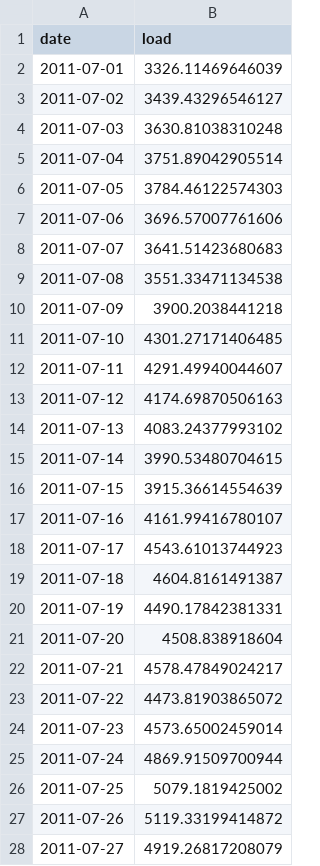
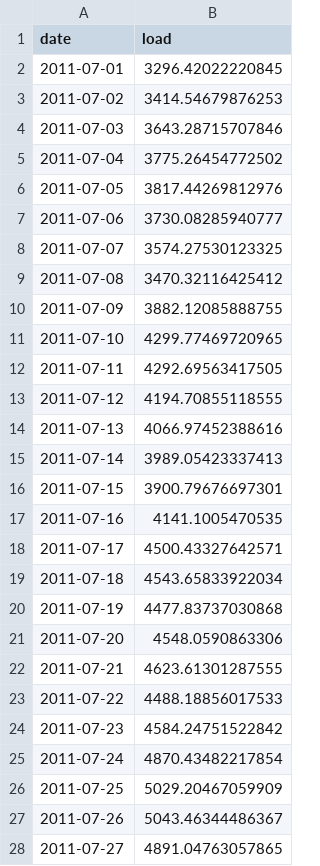
Before and after one commit to erkaufman/TSA_Kaggle_Competition_EK_JW, a CSV file: output/Submission4_EK_JW.csv, drawn as a sheet; only a part is shown; the diff covers the shown part only.

```diff
--- a/output/Submission4_EK_JW.csv
+++ b/output/Submission4_EK_JW.csv
@@ -1,28 +1,28 @@
 "date","load"
-2011-07-01,3326.11469646039
-2011-07-02,3439.43296546127
-2011-07-03,3630.81038310248
-2011-07-04,3751.89042905514
-2011-07-05,3784.46122574303
-2011-07-06,3696.57007761606
-2011-07-07,3641.51423680683
-2011-07-08,3551.33471134538
-2011-07-09,3900.2038441218
-2011-07-10,4301.27171406485
-2011-07-11,4291.49940044607
-2011-07-12,4174.69870506163
-2011-07-13,4083.24377993102
-2011-07-14,3990.53480704615
-2011-07-15,3915.36614554639
-2011-07-16,4161.99416780107
-2011-07-17,4543.61013744923
-2011-07-18,4604.8161491387
-2011-07-19,4490.17842381331
-2011-07-20,4508.838918604
-2011-07-21,4578.47849024217
-2011-07-22,4473.81903865072
-2011-07-23,4573.65002459014
-2011-07-24,4869.91509700944
-2011-07-25,5079.1819425002
-2011-07-26,5119.33199414872
-2011-07-27,4919.26817208079
+2011-07-01,3296.42022220845
+2011-07-02,3414.54679876253
+2011-07-03,3643.28715707846
+2011-07-04,3775.26454772502
+2011-07-05,3817.44269812976
+2011-07-06,3730.08285940777
+2011-07-07,3574.27530123325
+2011-07-08,3470.32116425412
+2011-07-09,3882.12085888755
+2011-07-10,4299.77469720965
+2011-07-11,4292.69563417505
+2011-07-12,4194.70855118555
+2011-07-13,4066.97452388616
+2011-07-14,3989.05423337413
+2011-07-15,3900.79676697301
+2011-07-16,4141.1005470535
+2011-07-17,4500.43327642571
+2011-07-18,4543.65833922034
+2011-07-19,4477.83737030868
+2011-07-20,4548.0590863306
+2011-07-21,4623.61301287555
+2011-07-22,4488.18856017533
+2011-07-23,4584.24751522842
+2011-07-24,4870.43482217854
+2011-07-25,5029.20467059909
+2011-07-26,5043.46344486367
+2011-07-27,4891.04763057865
```
Also changed, not shown: 4 edited cells elsewhere in this file, output/Submission2_EK_JW.csv, output/Submission3_EK_JW.csv, 5 other files.
